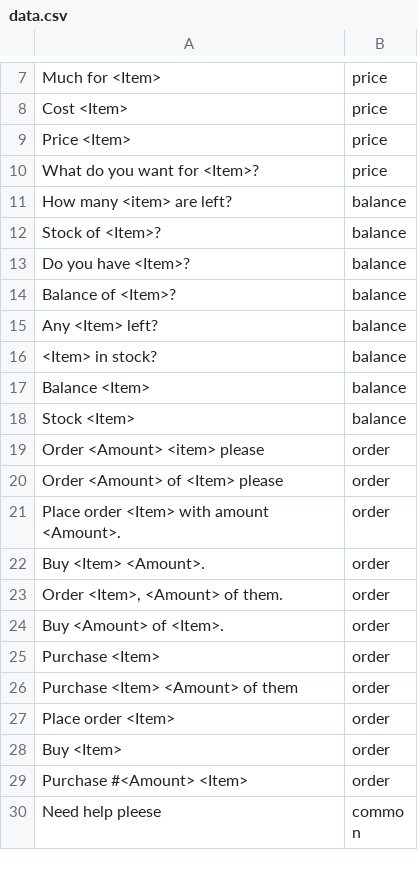
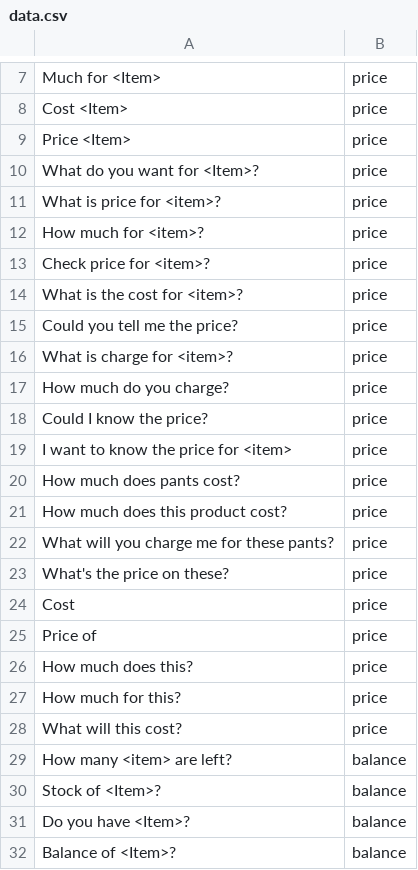
Before and after one commit to maxlengdell/D7046-chatbot, a CSV file: data.csv, drawn as a sheet; only a part is shown, gaps mark what is left out; the shorter side is filled out with more unchanged rows; the diff covers the shown part only.

```diff
--- a/data.csv
+++ b/data.csv
@@ -10,2 +10,20 @@ Price <Item>,price
 What do you want for <Item>?,price
+What is price for <item>?,price
+How much for <item>?,price
+Check price for <item>?,price
+What is the cost for <item>?,price
+Could you tell me the price?,price
+What is charge for <item>?,price
+How much do you charge?,price
+Could I know the price?,price
+I want to know the price for <item>,price
+How much does pants cost?,price
+How much does this product cost?,price
+What will you charge me for these pants?,price
+What's the price on these?,price
+Cost,price
+Price of,price
+How much does this?,price
+How much for this?,price
+What will this cost?,price
 How many <item> are left?,balance
```
Also changed, not shown: 32 added rows elsewhere in this file, 3 other files.
